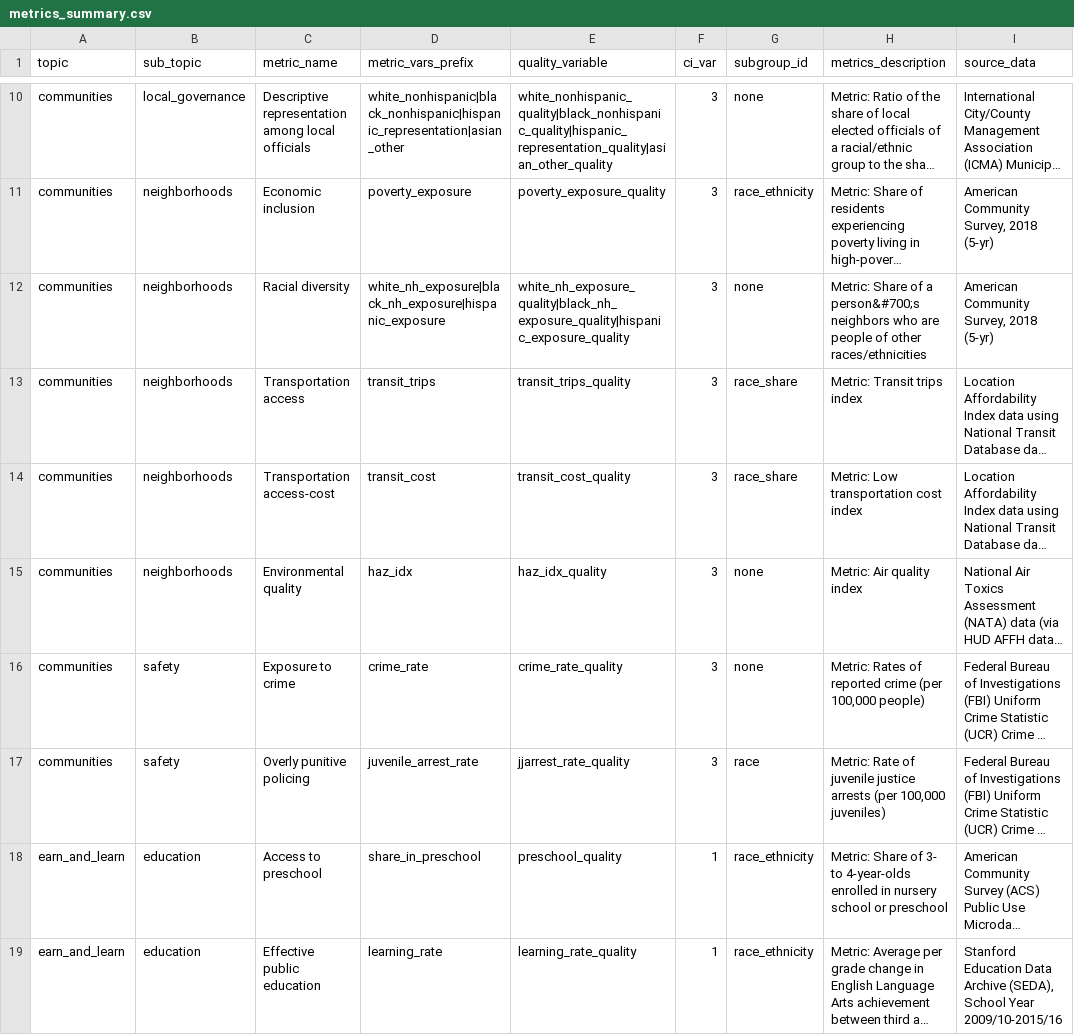
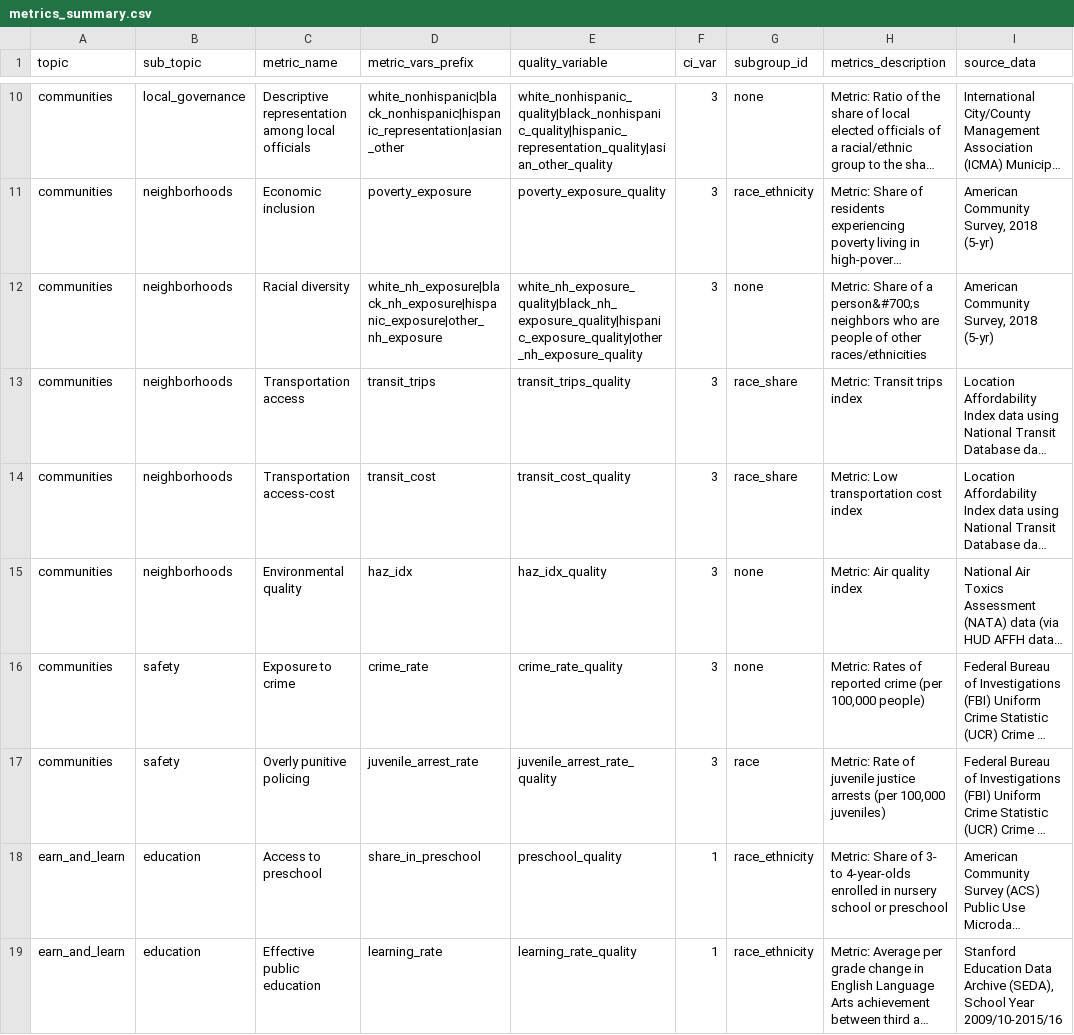
Before and after one commit to UI-Research/gates-mobility-metrics-pages, a CSV file: metrics_summary.csv, drawn as a sheet; only a part is shown, gaps mark what is left out; long unchanged cells end in …; the diff names each change by its address in the sheet, - before the commit and + after, or states it on an @@ line.

Commit message:
update notes & finalizing

```diff
--- a/metrics_summary.csv
+++ b/metrics_summary.csv
-D12 (metric_vars_prefix): white_nh_exposure|black_nh_exposure|hispanic_exposure
+D12 (metric_vars_prefix): white_nh_exposure|black_nh_exposure|hispanic_exposure|other_nh_exposure
-E12 (quality_variable): white_nh_exposure_quality|black_nh_exposure_quality|hispanic_exposure_quality
+E12 (quality_variable): white_nh_exposure_quality|black_nh_exposure_quality|hispanic_exposure_quality|other_nh_exposure_quality
-E17 (quality_variable): jjarrest_rate_quality
+E17 (quality_variable): juvenile_arrest_rate_quality
```
Also changed, not shown: 2 other files.
